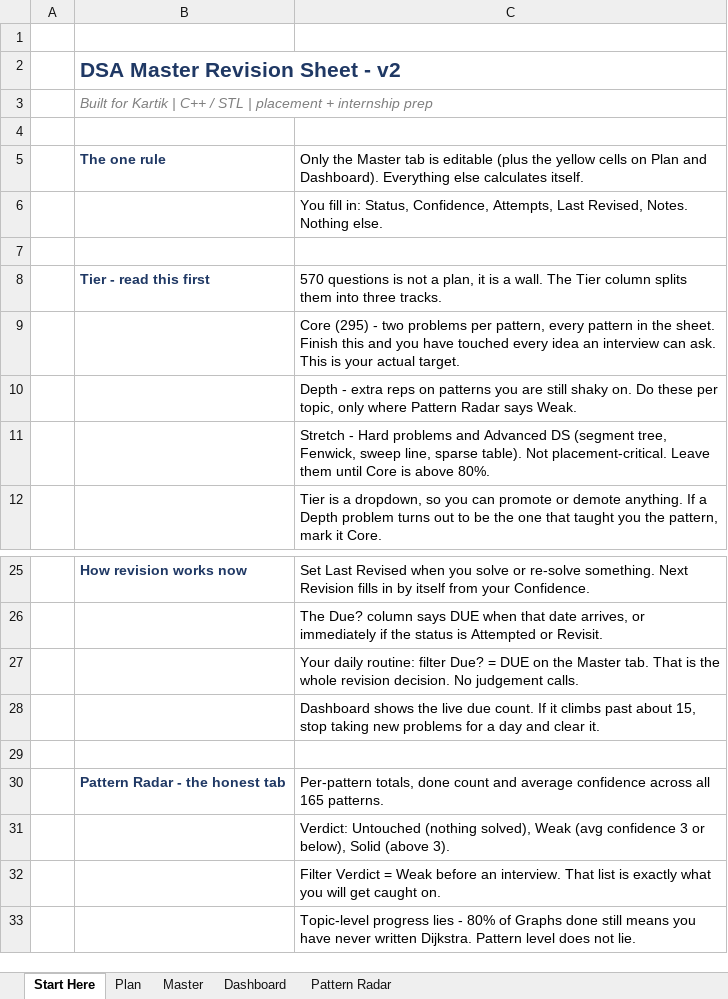
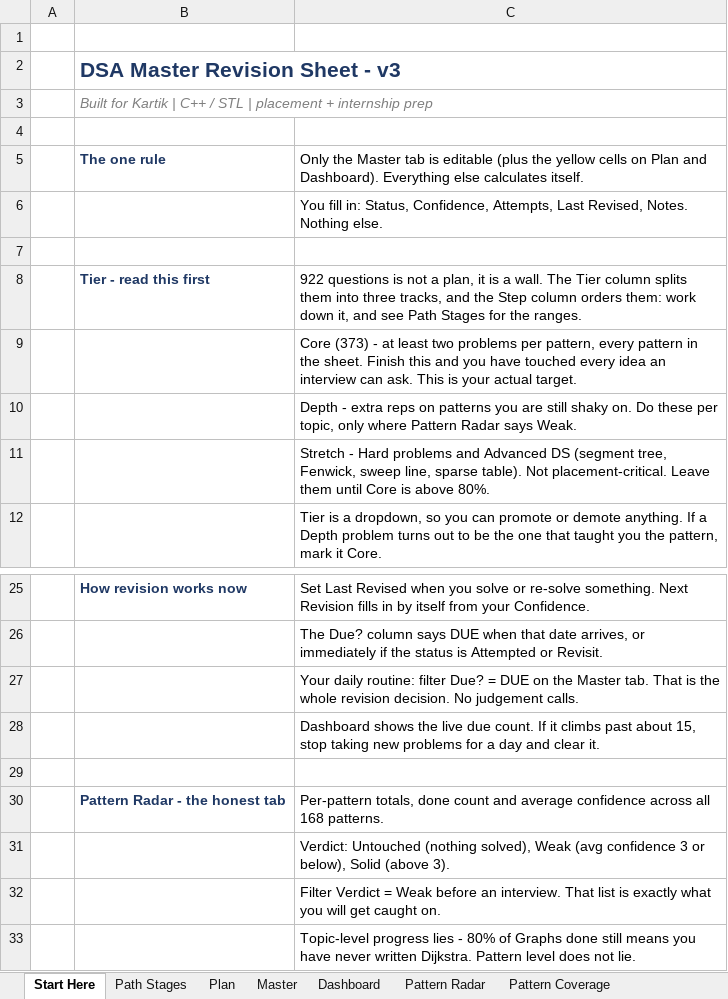
Before and after one commit to kartikkh1607/personal_dsa_tracker, an Excel workbook: DSA_Master_Sheet.xlsx, sheet Start Here, drawn as a sheet; only a part is shown, gaps mark what is left out; values as stored, in another font and other column widths than the file's, no borders; the diff names each change by its address in the sheet, - before the commit and + after, or states it on an @@ line.

```diff
--- a/DSA_Master_Sheet.xlsx (sheet Start Here)
+++ b/DSA_Master_Sheet.xlsx (sheet Start Here)
+sheet tab: Path Stages
+sheet tab: Pattern Coverage
-B2: DSA Master Revision Sheet - v2
+B2: DSA Master Revision Sheet - v3
-C8: 570 questions is not a plan, it is a wall. The Tier column splits them into three tracks.
+C8: 922 questions is not a plan, it is a wall. The Tier column splits them into three tracks, and the Step column orders them: work down it, and see Path Stages for the ranges.
-C9: Core (295) - two problems…
+C9: Core (373) - at least two problems…
-C30: …across all 165 patterns.
+C30: …across all 168 patterns.
```
Also changed, not shown: sheet Master, sheet Pattern Radar, sheet Dashboard, sheet Plan, charts or pictures, 16 other files.
